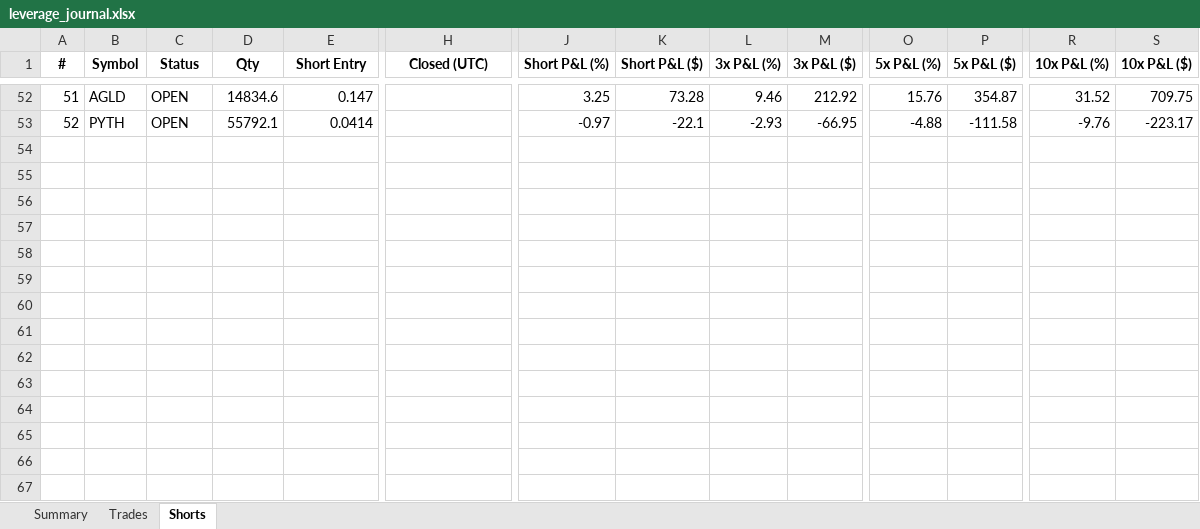
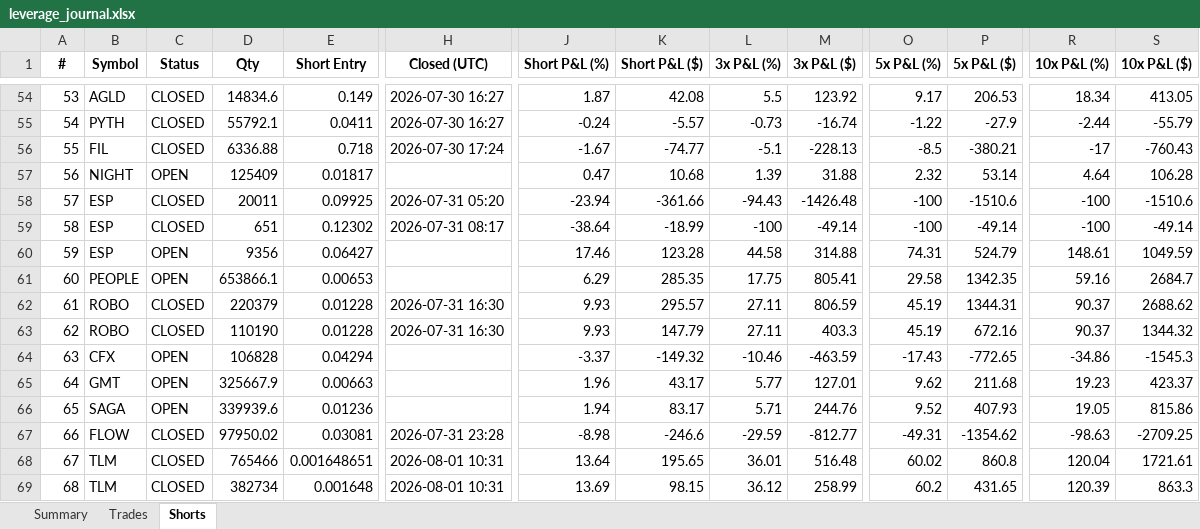
Before and after one commit to mayursachdeva/redemption-bot, an Excel workbook: leverage_journal.xlsx, sheet Shorts, drawn as a sheet; only a part is shown, gaps mark what is left out; values as stored, in another font and other column widths than the file's, no borders; addresses are those after the commit; rows hold the shown columns only; the diff covers the shown part only; the diff names each change by its address in the sheet, - before the commit and + after, or states it on an @@ line.

```diff
--- a/leverage_journal.xlsx (sheet Shorts)
+++ b/leverage_journal.xlsx (sheet Shorts)
@@ column A (#) renumbered between rows 7 and 55 @@
-C54:C55 (Status): OPEN
+C54:C55 (Status): CLOSED
-E54 (Short Entry): 0.147
+E54 (Short Entry): 0.149
-H54:H55 (Closed (UTC)): (empty)
+H54:H55 (Closed (UTC)): 2026-07-30 16:27
-J54 (Short P&L (%)): 3.25
+J54 (Short P&L (%)): 1.87
-K54 (Short P&L ($)): 73.28
+K54 (Short P&L ($)): 42.08
-L54 (3x P&L (%)): 9.46
+L54 (3x P&L (%)): 5.5
-M54 (3x P&L ($)): 212.92
+M54 (3x P&L ($)): 123.92
-O54 (5x P&L (%)): 15.76
+O54 (5x P&L (%)): 9.17
-P54 (5x P&L ($)): 354.87
+P54 (5x P&L ($)): 206.53
-R54 (10x P&L (%)): 31.52
+R54 (10x P&L (%)): 18.34
-S54 (10x P&L ($)): 709.75
+S54 (10x P&L ($)): 413.05
-E55 (Short Entry): 0.0414
+E55 (Short Entry): 0.0411
-J55 (Short P&L (%)): -0.97
+J55 (Short P&L (%)): -0.24
-K55 (Short P&L ($)): -22.1
+K55 (Short P&L ($)): -5.57
-L55 (3x P&L (%)): -2.93
+L55 (3x P&L (%)): -0.73
-M55 (3x P&L ($)): -66.95
+M55 (3x P&L ($)): -16.74
-O55 (5x P&L (%)): -4.88
+O55 (5x P&L (%)): -1.22
-P55 (5x P&L ($)): -111.58
+P55 (5x P&L ($)): -27.9
-R55 (10x P&L (%)): -9.76
+R55 (10x P&L (%)): -2.44
-S55 (10x P&L ($)): -223.17
+S55 (10x P&L ($)): -55.79
+row 56: 55 | FIL | CLOSED | 6336.88 | 0.718 | 2026-07-30 17:24 | -1.67 | -74.77 | -5.1 | -228.13 | -8.5 | -380.21 | -17 | -760.43
+row 57: 56 | NIGHT | OPEN | 125409 | 0.01817 |  | 0.47 | 10.68 | 1.39 | 31.88 | 2.32 | 53.14 | 4.64 | 106.28
+row 58: 57 | ESP | CLOSED | 20011 | 0.09925 | 2026-07-31 05:20 | -23.94 | -361.66 | -94.43 | -1426.48 | -100 | -1510.6 | -100 | -1510.6
+row 59: 58 | ESP | CLOSED | 651 | 0.12302 | 2026-07-31 08:17 | -38.64 | -18.99 | -100 | -49.14 | -100 | -49.14 | -100 | -49.14
+row 60: 59 | ESP | OPEN | 9356 | 0.06427 |  | 17.46 | 123.28 | 44.58 | 314.88 | 74.31 | 524.79 | 148.61 | 1049.59
+row 61: 60 | PEOPLE | OPEN | 653866.1 | 0.00653 |  | 6.29 | 285.35 | 17.75 | 805.41 | 29.58 | 1342.35 | 59.16 | 2684.7
+row 62: 61 | ROBO | CLOSED | 220379 | 0.01228 | 2026-07-31 16:30 | 9.93 | 295.57 | 27.11 | 806.59 | 45.19 | 1344.31 | 90.37 | 2688.62
+row 63: 62 | ROBO | CLOSED | 110190 | 0.01228 | 2026-07-31 16:30 | 9.93 | 147.79 | 27.11 | 403.3 | 45.19 | 672.16 | 90.37 | 1344.32
+row 64: 63 | CFX | OPEN | 106828 | 0.04294 |  | -3.37 | -149.32 | -10.46 | -463.59 | -17.43 | -772.65 | -34.86 | -1545.3
+row 65: 64 | GMT | OPEN | 325667.9 | 0.00663 |  | 1.96 | 43.17 | 5.77 | 127.01 | 9.62 | 211.68 | 19.23 | 423.37
+row 66: 65 | SAGA | OPEN | 339939.6 | 0.01236 |  | 1.94 | 83.17 | 5.71 | 244.76 | 9.52 | 407.93 | 19.05 | 815.86
+row 67: 66 | FLOW | CLOSED | 97950.02 | 0.03081 | 2026-07-31 23:28 | -8.98 | -246.6 | -29.59 | -812.77 | -49.31 | -1354.62 | -98.63 | -2709.25
+row 68: 67 | TLM | CLOSED | 765466 | 0.001648651 | 2026-08-01 10:31 | 13.64 | 195.65 | 36.01 | 516.48 | 60.02 | 860.8 | 120.04 | 1721.61
+row 69: 68 | TLM | CLOSED | 382734 | 0.001648 | 2026-08-01 10:31 | 13.69 | 98.15 | 36.12 | 258.99 | 60.2 | 431.65 | 120.39 | 863.3
```
Also changed, not shown: 4 added rows, 2 removed rows and 111 edited cells elsewhere in this sheet, sheet Trades, sheet Summary, 2 other files.
